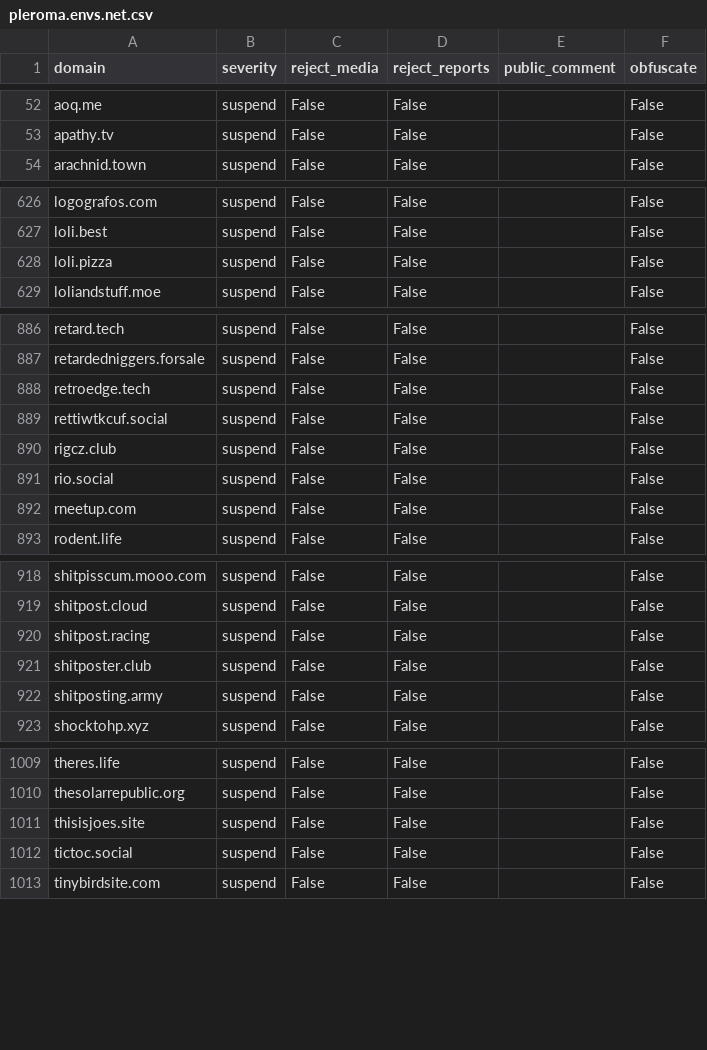
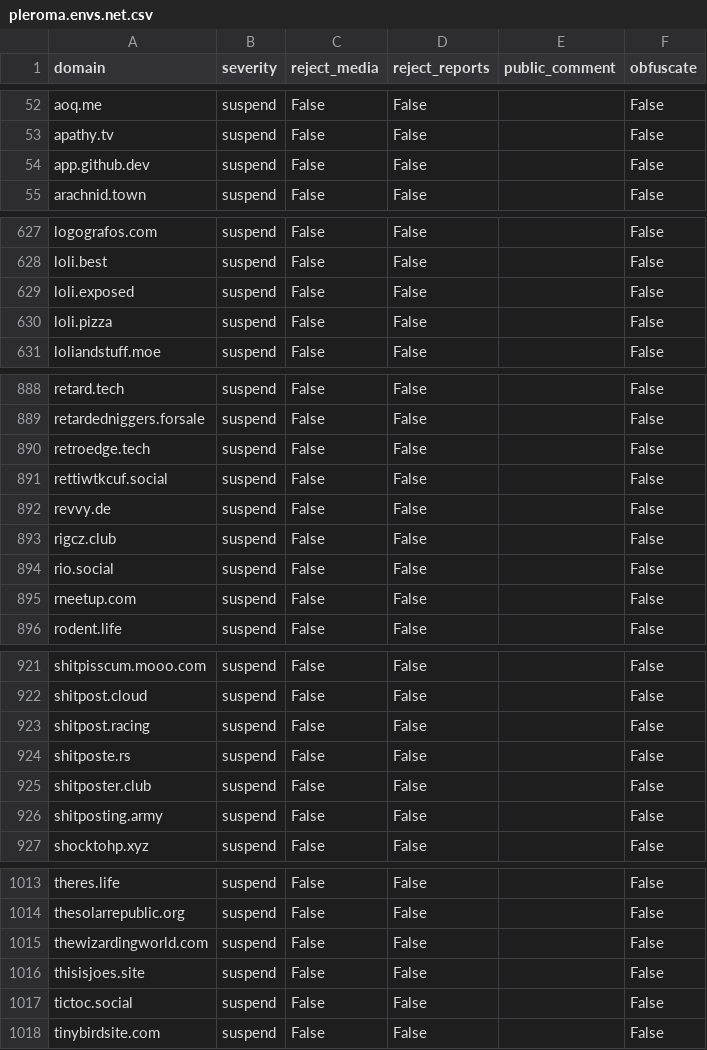
Before and after one commit to sgrigson/oliphant, a CSV file: blocklists/pleroma.envs.net.csv, drawn as a sheet; only a part is shown, gaps mark what is left out; the diff names each change by its address in the sheet, - before the commit and + after, or states it on an @@ line.

```diff
--- a/blocklists/pleroma.envs.net.csv
+++ b/blocklists/pleroma.envs.net.csv
+row 54: app.github.dev | suspend | False | False |  | False
+row 629: loli.exposed | suspend | False | False |  | False
+row 892: revvy.de | suspend | False | False |  | False
+row 924: shitposte.rs | suspend | False | False |  | False
+row 1015: thewizardingworld.com | suspend | False | False |  | False
```
Also changed, not shown: blocklists/_unified_max_blocklist.csv, blocklists/_unified_tier2_blocklist.csv.
